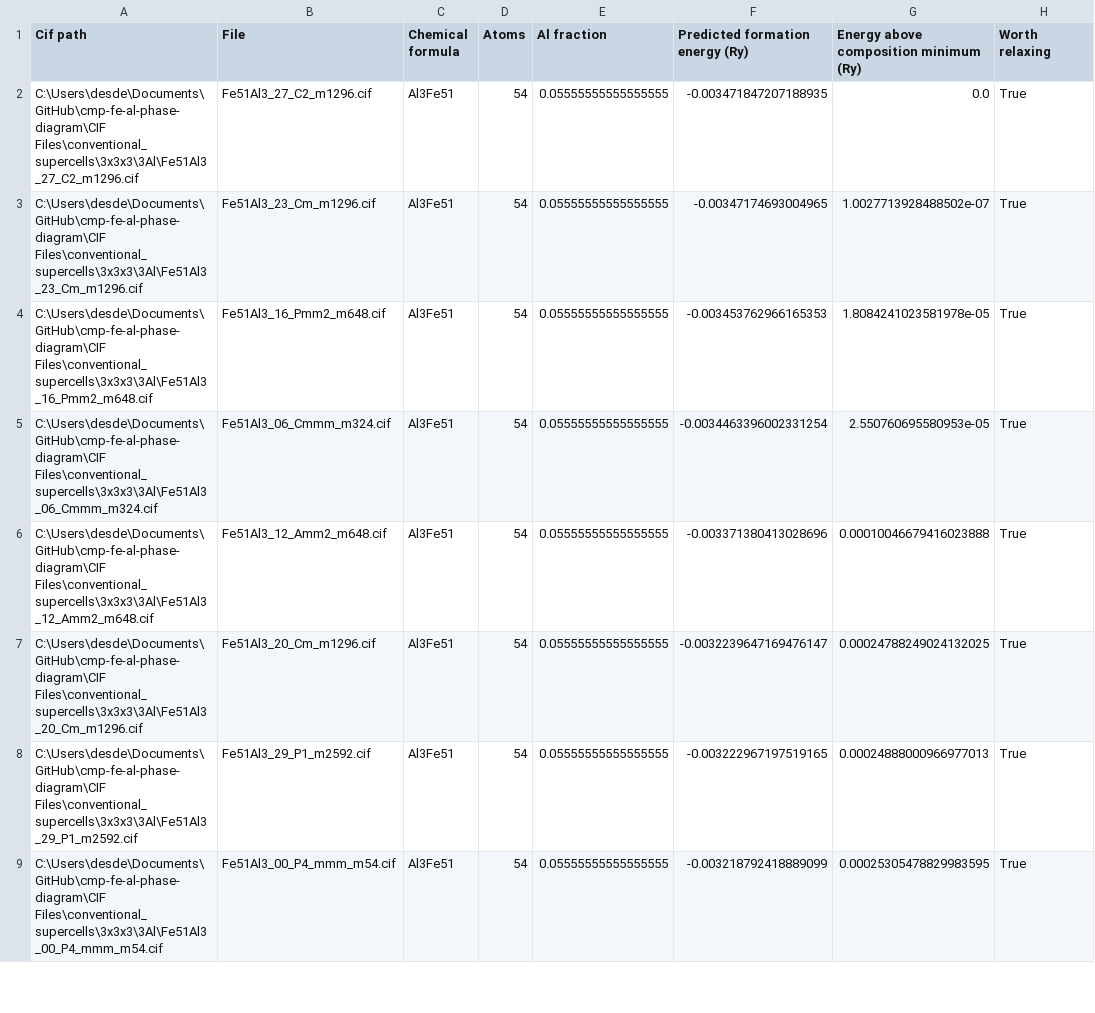
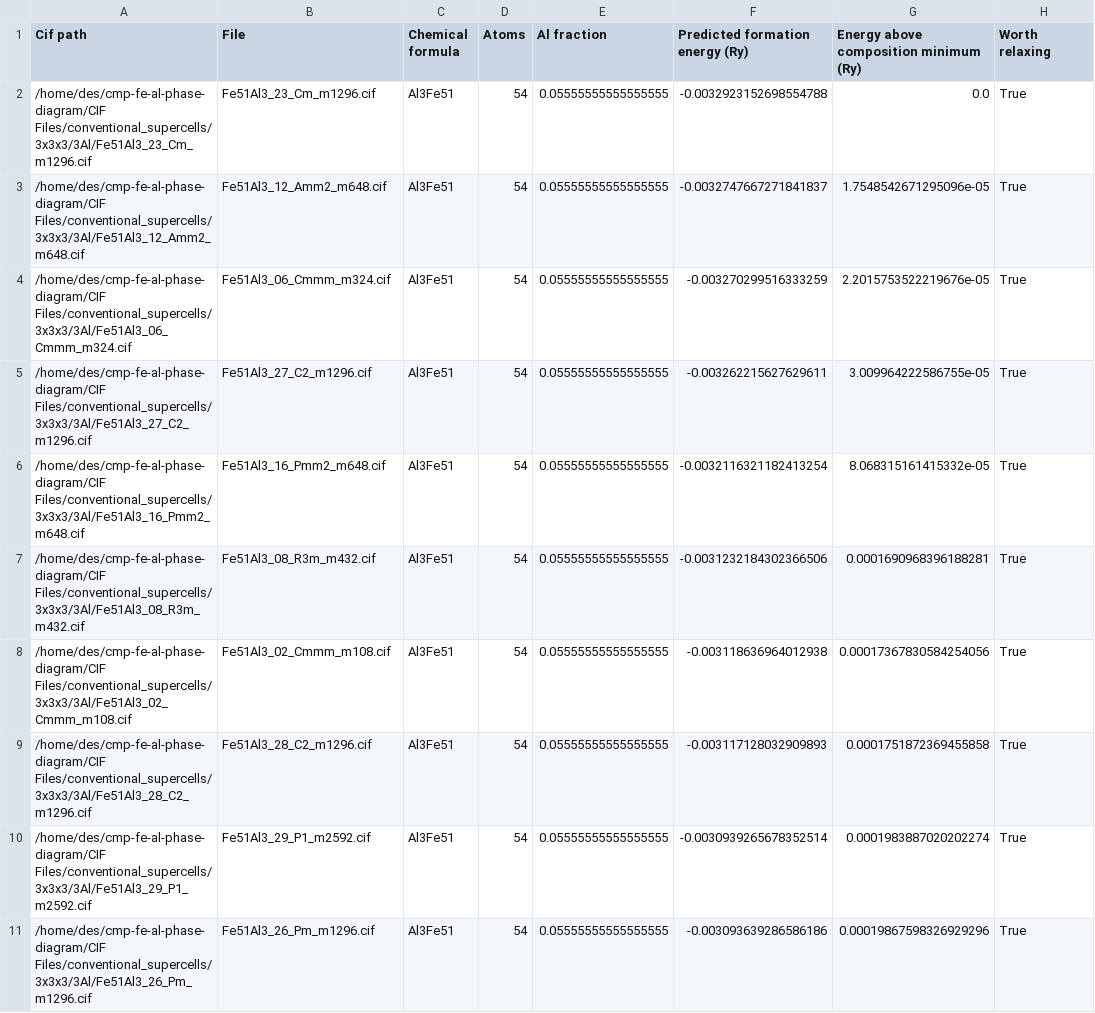
Before and after one commit to desdb6/cmp-fe-al-phase-diagram, a CSV file: CIF Files/conventional_supercells/3x3x3/3Al/cluster_expansion_results.csv, drawn as a sheet; only a part is shown; the diff covers the shown part only.

```diff
--- a/CIF Files/conventional_supercells/3x3x3/3Al/cluster_expansion_results.csv
+++ b/CIF Files/conventional_supercells/3x3x3/3Al/cluster_expansion_results.csv
@@ -1,9 +1,11 @@
 Cif path,File,Chemical formula,Atoms,Al fraction,Predicted formation energy (Ry),Energy above composition minimum (Ry),Worth relaxing
-C:\Users\desde\Documents\GitHub\cmp-fe-al-phase-diagram\CIF Files\conventional_supercells\3x3x3\3Al\Fe51Al3_27_C2_m1296.cif,Fe51Al3_27_C2_m1296.cif,Al3Fe51,54,0.05555555555555555,-0.003471847207188935,0.0,True
-C:\Users\desde\Documents\GitHub\cmp-fe-al-phase-diagram\CIF Files\conventional_supercells\3x3x3\3Al\Fe51Al3_23_Cm_m1296.cif,Fe51Al3_23_Cm_m1296.cif,Al3Fe51,54,0.05555555555555555,-0.00347174693004965,1.0027713928488502e-07,True
-C:\Users\desde\Documents\GitHub\cmp-fe-al-phase-diagram\CIF Files\conventional_supercells\3x3x3\3Al\Fe51Al3_16_Pmm2_m648.cif,Fe51Al3_16_Pmm2_m648.cif,Al3Fe51,54,0.05555555555555555,-0.003453762966165353,1.8084241023581978e-05,True
-C:\Users\desde\Documents\GitHub\cmp-fe-al-phase-diagram\CIF Files\conventional_supercells\3x3x3\3Al\Fe51Al3_06_Cmmm_m324.cif,Fe51Al3_06_Cmmm_m324.cif,Al3Fe51,54,0.05555555555555555,-0.0034463396002331254,2.550760695580953e-05,True
-C:\Users\desde\Documents\GitHub\cmp-fe-al-phase-diagram\CIF Files\conventional_supercells\3x3x3\3Al\Fe51Al3_12_Amm2_m648.cif,Fe51Al3_12_Amm2_m648.cif,Al3Fe51,54,0.05555555555555555,-0.003371380413028696,0.00010046679416023888,True
-C:\Users\desde\Documents\GitHub\cmp-fe-al-phase-diagram\CIF Files\conventional_supercells\3x3x3\3Al\Fe51Al3_20_Cm_m1296.cif,Fe51Al3_20_Cm_m1296.cif,Al3Fe51,54,0.05555555555555555,-0.0032239647169476147,0.00024788249024132025,True
-C:\Users\desde\Documents\GitHub\cmp-fe-al-phase-diagram\CIF Files\conventional_supercells\3x3x3\3Al\Fe51Al3_29_P1_m2592.cif,Fe51Al3_29_P1_m2592.cif,Al3Fe51,54,0.05555555555555555,-0.003222967197519165,0.00024888000966977013,True
-C:\Users\desde\Documents\GitHub\cmp-fe-al-phase-diagram\CIF Files\conventional_supercells\3x3x3\3Al\Fe51Al3_00_P4_mmm_m54.cif,Fe51Al3_00_P4_mmm_m54.cif,Al3Fe51,54,0.05555555555555555,-0.003218792418889099,0.00025305478829983595,True
+/home/des/cmp-fe-al-phase-diagram/CIF Files/conventional_supercells/3x3x3/3Al/Fe51Al3_23_Cm_m1296.cif,Fe51Al3_23_Cm_m1296.cif,Al3Fe51,54,0.05555555555555555,-0.0032923152698554788,0.0,True
+/home/des/cmp-fe-al-phase-diagram/CIF Files/conventional_supercells/3x3x3/3Al/Fe51Al3_12_Amm2_m648.cif,Fe51Al3_12_Amm2_m648.cif,Al3Fe51,54,0.05555555555555555,-0.0032747667271841837,1.7548542671295096e-05,True
+/home/des/cmp-fe-al-phase-diagram/CIF Files/conventional_supercells/3x3x3/3Al/Fe51Al3_06_Cmmm_m324.cif,Fe51Al3_06_Cmmm_m324.cif,Al3Fe51,54,0.05555555555555555,-0.003270299516333259,2.2015753522219676e-05,True
+/home/des/cmp-fe-al-phase-diagram/CIF Files/conventional_supercells/3x3x3/3Al/Fe51Al3_27_C2_m1296.cif,Fe51Al3_27_C2_m1296.cif,Al3Fe51,54,0.05555555555555555,-0.003262215627629611,3.009964222586755e-05,True
+/home/des/cmp-fe-al-phase-diagram/CIF Files/conventional_supercells/3x3x3/3Al/Fe51Al3_16_Pmm2_m648.cif,Fe51Al3_16_Pmm2_m648.cif,Al3Fe51,54,0.05555555555555555,-0.0032116321182413254,8.068315161415332e-05,True
+/home/des/cmp-fe-al-phase-diagram/CIF Files/conventional_supercells/3x3x3/3Al/Fe51Al3_08_R3m_m432.cif,Fe51Al3_08_R3m_m432.cif,Al3Fe51,54,0.05555555555555555,-0.0031232184302366506,0.0001690968396188281,True
+/home/des/cmp-fe-al-phase-diagram/CIF Files/conventional_supercells/3x3x3/3Al/Fe51Al3_02_Cmmm_m108.cif,Fe51Al3_02_Cmmm_m108.cif,Al3Fe51,54,0.05555555555555555,-0.003118636964012938,0.00017367830584254056,True
+/home/des/cmp-fe-al-phase-diagram/CIF Files/conventional_supercells/3x3x3/3Al/Fe51Al3_28_C2_m1296.cif,Fe51Al3_28_C2_m1296.cif,Al3Fe51,54,0.05555555555555555,-0.003117128032909893,0.0001751872369455858,True
+/home/des/cmp-fe-al-phase-diagram/CIF Files/conventional_supercells/3x3x3/3Al/Fe51Al3_29_P1_m2592.cif,Fe51Al3_29_P1_m2592.cif,Al3Fe51,54,0.05555555555555555,-0.0030939265678352514,0.0001983887020202274,True
+/home/des/cmp-fe-al-phase-diagram/CIF Files/conventional_supercells/3x3x3/3Al/Fe51Al3_26_Pm_m1296.cif,Fe51Al3_26_Pm_m1296.cif,Al3Fe51,54,0.05555555555555555,-0.003093639286586186,0.00019867598326929296,True
```
Also changed, not shown: 1 added row, 3 removed rows and 69 edited cells elsewhere in this file, CIF Files/conventional_supercells/3x3x3/4Al/cluster_expansion_results.csv, CIF Files/conventional_supercells/3x3x3/5Al/cluster_expansion_results.csv, 43 other files.
